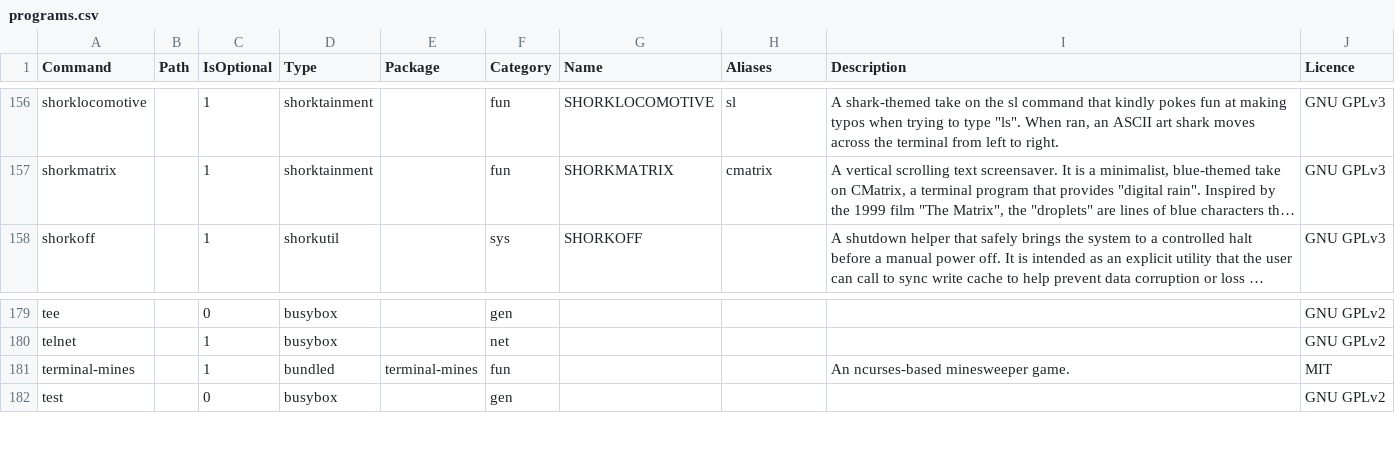
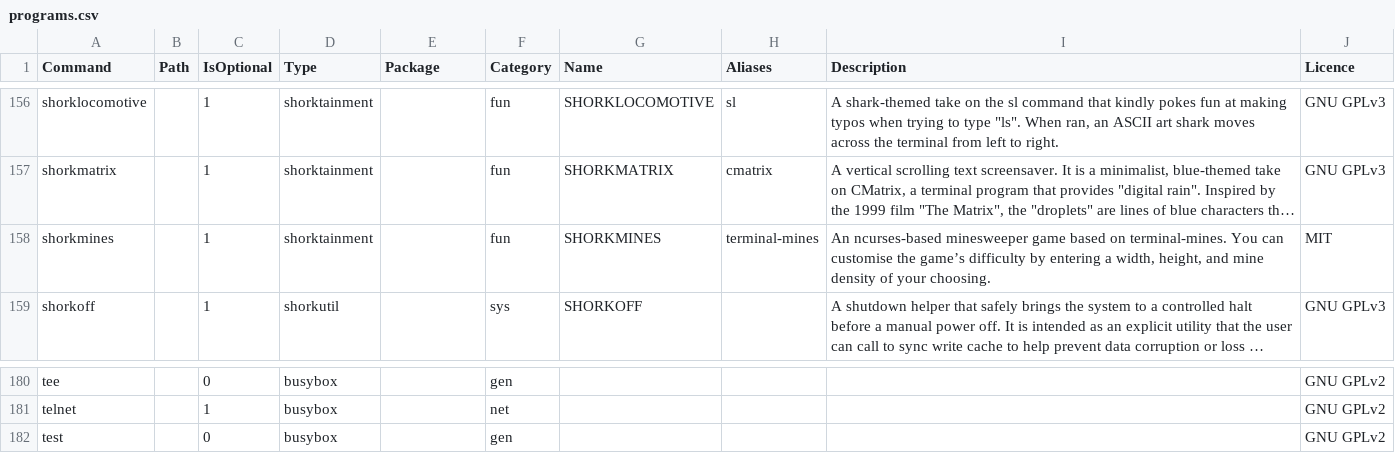
Before and after one commit to SharktasticA/shorkhelp, a CSV file: programs.csv, drawn as a sheet; only a part is shown, gaps mark what is left out; long unchanged cells end in …; removed rows and columns are numbered as before the commit, all else as after; the diff names each change by its address in the sheet, - before the commit and + after, or states it on an @@ line.

Commit message:
Replace terminal-mines with SHORKMINES in programs DB

```diff
--- a/programs.csv
+++ b/programs.csv
+row 158: shorkmines |  | 1 | shorktainment |  | fun | SHORKMINES | terminal-mines | An ncurses-based minesweeper game based on terminal-mines. You can customise the game’s difficulty by entering a width, height, and mine density of your choosing. | MIT
-row 181: terminal-mines |  | 1 | bundled | terminal-mines | fun |  |  | An ncurses-based minesweeper game. | MIT
```
Also changed, not shown: 1 other file.
